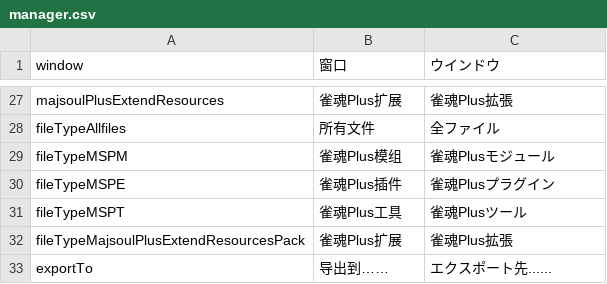
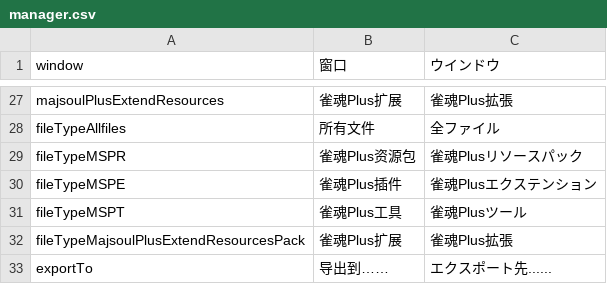
Before and after one commit to MajsoulPlus/majsoul-plus, a CSV file: i18n/ja-JP/manager.csv, drawn as a sheet; only a part is shown, gaps mark what is left out.

```diff
--- a/i18n/ja-JP/manager.csv
+++ b/i18n/ja-JP/manager.csv
@@ -28,4 +28,4 @@ majsoulPlusExtendResources,雀魂Plus扩展,雀魂Plus拡張
 fileTypeAllfiles,所有文件,全ファイル
-fileTypeMSPM,雀魂Plus模组,雀魂Plusモジュール
-fileTypeMSPE,雀魂Plus插件,雀魂Plusプラグイン
+fileTypeMSPR,雀魂Plus资源包,雀魂Plusリソースパック
+fileTypeMSPE,雀魂Plus插件,雀魂Plusエクステンション
 fileTypeMSPT,雀魂Plus工具,雀魂Plusツール
```
Also changed, not shown: 6 other files.
